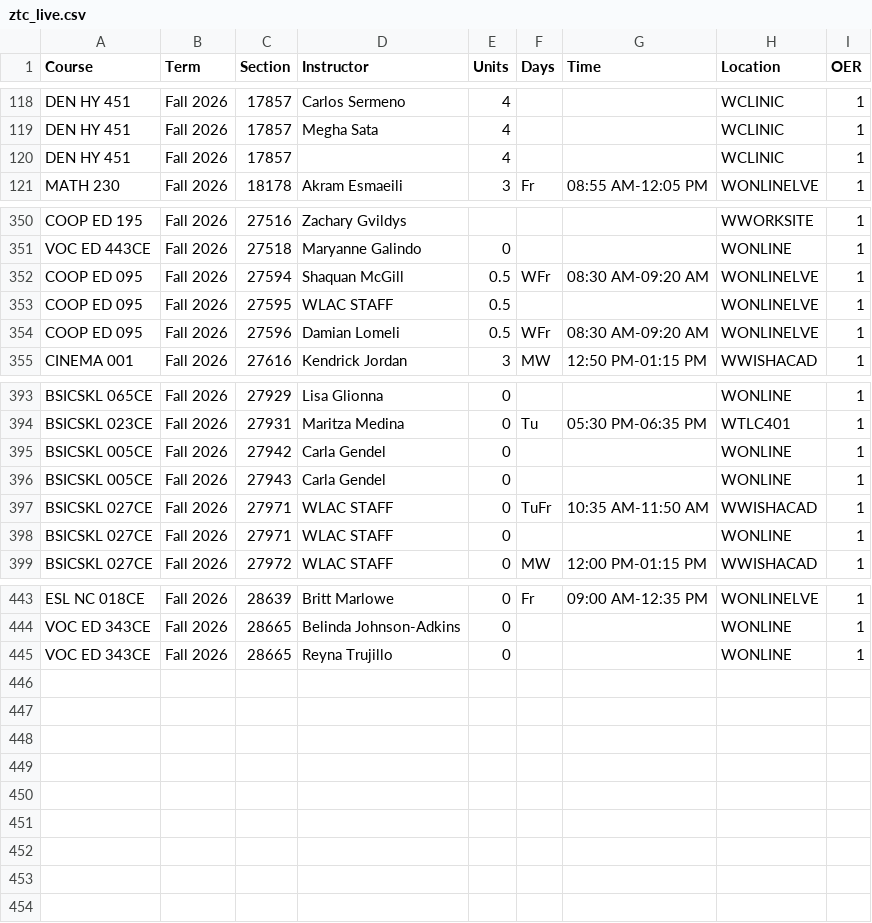
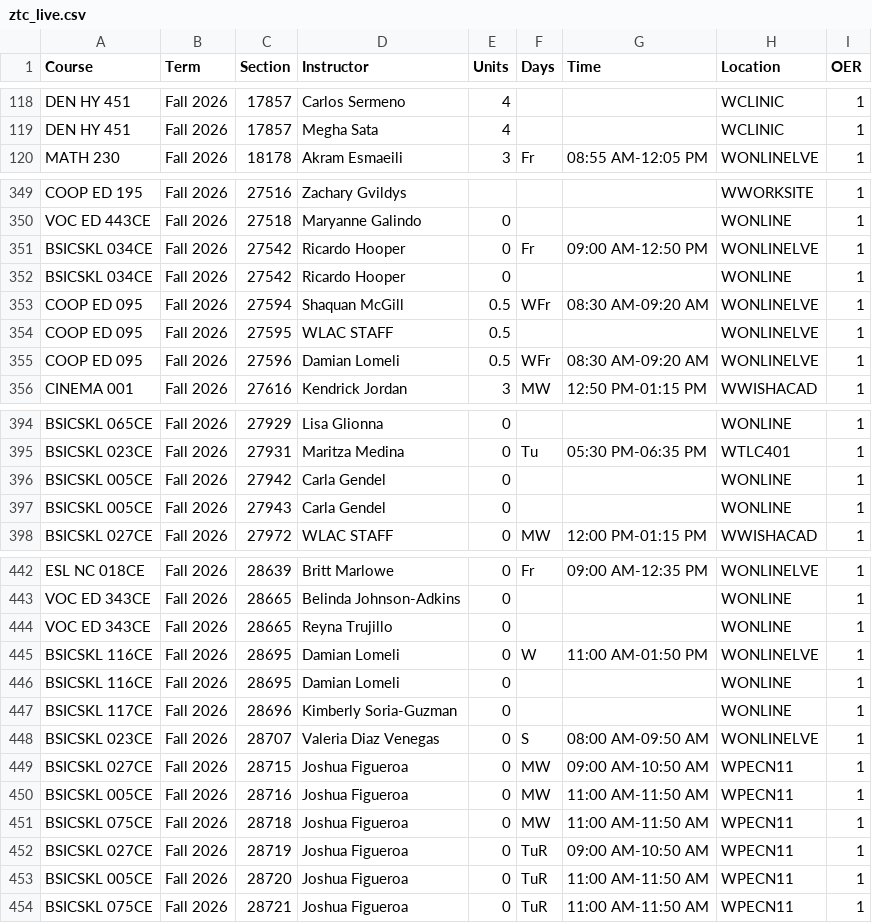
Before and after one commit to West-Los-Angeles-College/ztc, a CSV file: ztc_live.csv, drawn as a sheet; only a part is shown, gaps mark what is left out; removed rows and columns are numbered as before the commit, all else as after; the diff names each change by its address in the sheet, - before the commit and + after, or states it on an @@ line.

Commit message:
Daily Commit -- 2026-09-10

```diff
--- a/ztc_live.csv
+++ b/ztc_live.csv
-row 120: DEN HY 451 | Fall 2026 | 17857 |  | 4 |  |  | WCLINIC | 1
+row 351: BSICSKL 034CE | Fall 2026 | 27542 | Ricardo Hooper | 0 | Fr | 09:00 AM-12:50 PM | WONLINELVE | 1
+row 352: BSICSKL 034CE | Fall 2026 | 27542 | Ricardo Hooper | 0 |  |  | WONLINE | 1
-row 397: BSICSKL 027CE | Fall 2026 | 27971 | WLAC STAFF | 0 | TuFr | 10:35 AM-11:50 AM | WWISHACAD | 1
-row 398: BSICSKL 027CE | Fall 2026 | 27971 | WLAC STAFF | 0 |  |  | WONLINE | 1
+row 445: BSICSKL 116CE | Fall 2026 | 28695 | Damian Lomeli | 0 | W | 11:00 AM-01:50 PM | WONLINELVE | 1
+row 446: BSICSKL 116CE | Fall 2026 | 28695 | Damian Lomeli | 0 |  |  | WONLINE | 1
+row 447: BSICSKL 117CE | Fall 2026 | 28696 | Kimberly Soria-Guzman | 0 |  |  | WONLINE | 1
+row 448: BSICSKL 023CE | Fall 2026 | 28707 | Valeria Diaz Venegas | 0 | S | 08:00 AM-09:50 AM | WONLINELVE | 1
+row 449: BSICSKL 027CE | Fall 2026 | 28715 | Joshua Figueroa | 0 | MW | 09:00 AM-10:50 AM | WPECN11 | 1
+row 450: BSICSKL 005CE | Fall 2026 | 28716 | Joshua Figueroa | 0 | MW | 11:00 AM-11:50 AM | WPECN11 | 1
+row 451: BSICSKL 075CE | Fall 2026 | 28718 | Joshua Figueroa | 0 | MW | 11:00 AM-11:50 AM | WPECN11 | 1
+row 452: BSICSKL 027CE | Fall 2026 | 28719 | Joshua Figueroa | 0 | TuR | 09:00 AM-10:50 AM | WPECN11 | 1
+row 453: BSICSKL 005CE | Fall 2026 | 28720 | Joshua Figueroa | 0 | TuR | 11:00 AM-11:50 AM | WPECN11 | 1
+row 454: BSICSKL 075CE | Fall 2026 | 28721 | Joshua Figueroa | 0 | TuR | 11:00 AM-11:50 AM | WPECN11 | 1
```
